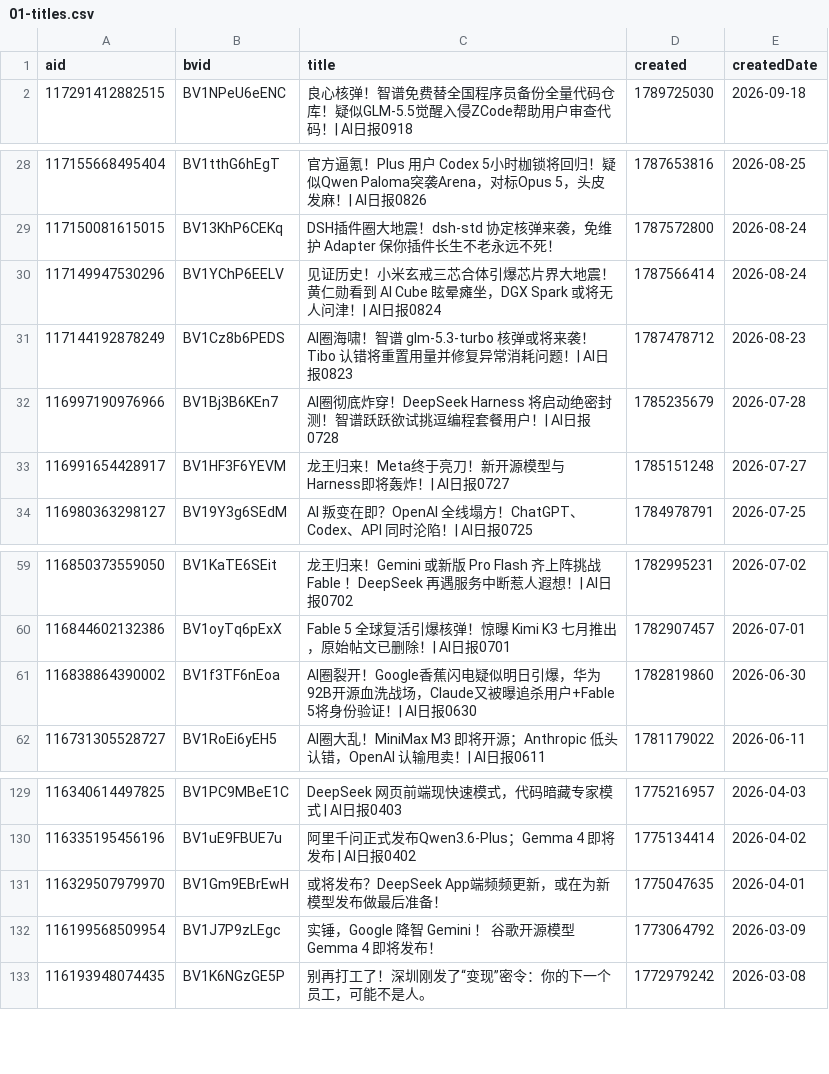
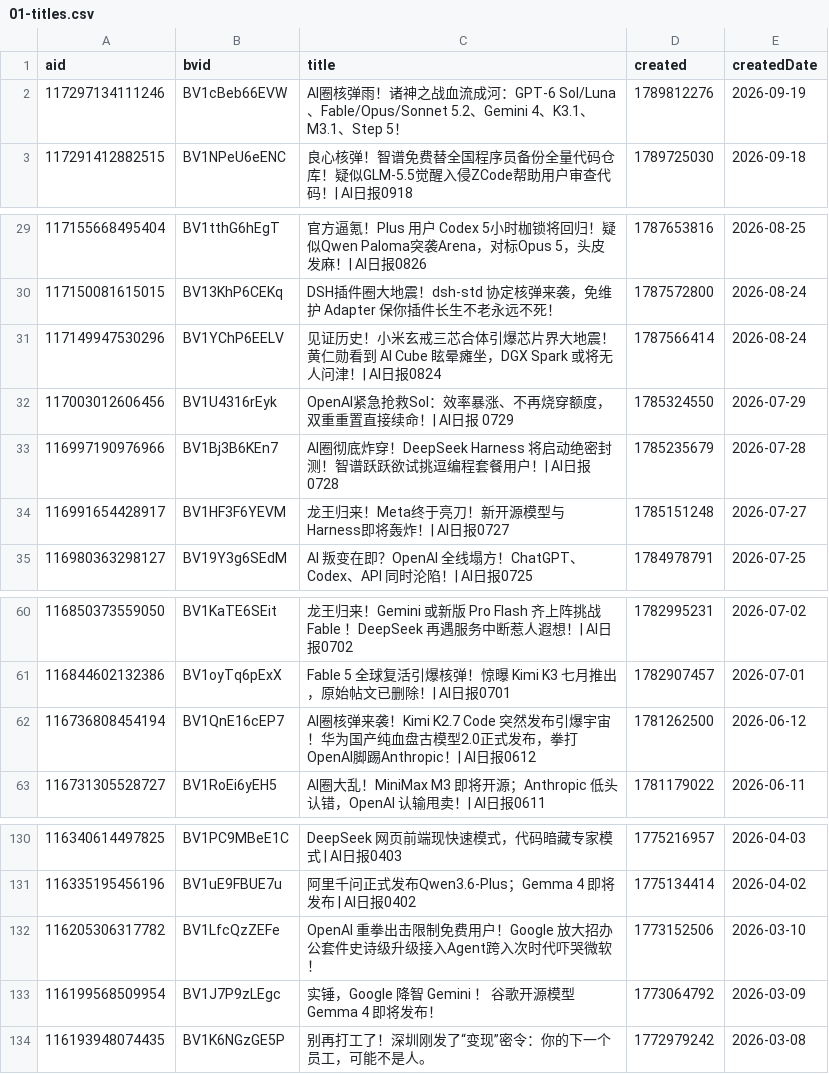
Before and after one commit to ChouChiu/heya-skill, a CSV file: skills/heya-title-style/references/01-titles.csv, drawn as a sheet; only a part is shown, gaps mark what is left out; removed rows and columns are numbered as before the commit, all else as after; the diff names each change by its address in the sheet, - before the commit and + after, or states it on an @@ line.

```diff
--- a/skills/heya-title-style/references/01-titles.csv
+++ b/skills/heya-title-style/references/01-titles.csv
+row 2: 117297134111246 | BV1cBeb66EVW | AI圈核弹雨！诸神之战血流成河：GPT-6 Sol/Luna、Fable/Opus/Sonnet 5.2、Gemini 4、K3.1、M3.1、Step 5！ | 1789812276 | 2026-09-19
-row 31: 117144192878249 | BV1Cz8b6PEDS | AI圈海啸！智谱 glm-5.3-turbo 核弹或将来袭！Tibo 认错将重置用量并修复异常消耗问题！| AI日报0823 | 1787478712 | 2026-08-23
+row 32: 117003012606456 | BV1U4316rEyk | OpenAI紧急抢救Sol：效率暴涨、不再烧穿额度，双重重置直接续命！| AI日报 0729 | 1785324550 | 2026-07-29
-row 61: 116838864390002 | BV1f3TF6nEoa | AI圈裂开！Google香蕉闪电疑似明日引爆，华为92B开源血洗战场，Claude又被曝追杀用户+Fable 5将身份验证！| AI日报0630 | 1782819860 | 2026-06-30
+row 62: 116736808454194 | BV1QnE16cEP7 | AI圈核弹来袭！Kimi K2.7 Code 突然发布引爆宇宙！华为国产纯血盘古模型2.0正式发布，拳打OpenAI脚踢Anthropic！| AI日报0612 | 1781262500 | 2026-06-12
-row 131: 116329507979970 | BV1Gm9EBrEwH | 或将发布？DeepSeek App端频频更新，或在为新模型发布做最后准备！ | 1775047635 | 2026-04-01
+row 132: 116205306317782 | BV1LfcQzZEFe | OpenAI 重拳出击限制免费用户！Google 放大招办公套件史诗级升级接入Agent跨入次时代吓哭微软！ | 1773152506 | 2026-03-10
```
Also changed, not shown: 4 other files.
